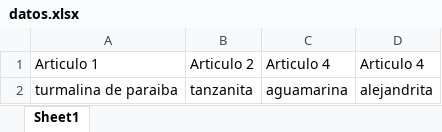
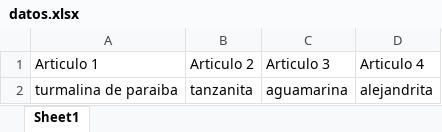
Before and after one commit to nanofrks/ProyectoFinal_Telematica_202201, an Excel workbook: app/volumen/datos.xlsx, sheet Sheet1, drawn as a sheet; values as stored, in another font and other column widths than the file's, no borders; the diff names each change by its address in the sheet, - before the commit and + after, or states it on an @@ line.

```diff
--- a/app/volumen/datos.xlsx (sheet Sheet1)
+++ b/app/volumen/datos.xlsx (sheet Sheet1)
-C1: Articulo 4
+C1: Articulo 3
```
Also changed, not shown: 2 other files.
